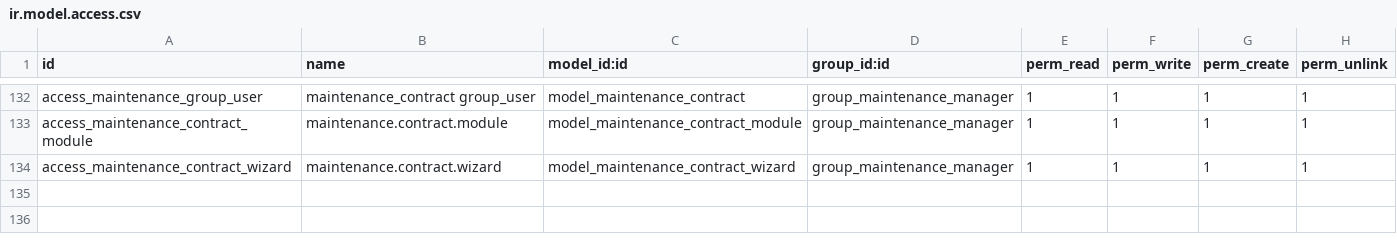
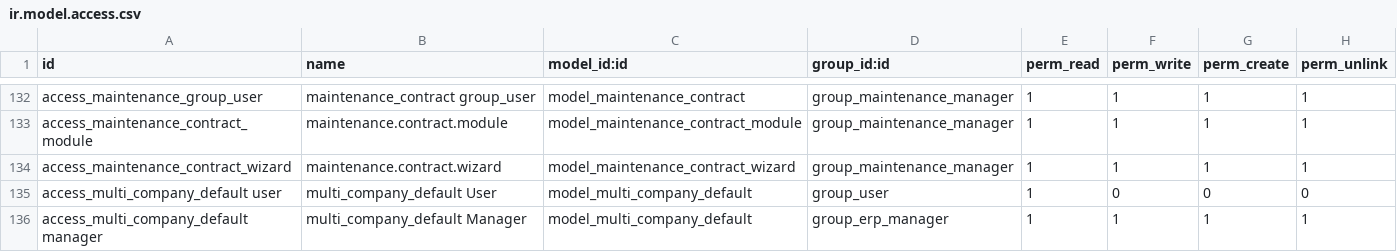
Before and after one commit to zabertech/openerp-server-6.1, a CSV file: bin/addons/base/security/ir.model.access.csv, drawn as a sheet; only a part is shown, gaps mark what is left out; the diff names each change by its address in the sheet, - before the commit and + after, or states it on an @@ line.

Commit message:
[IMP] Move multi_company.default object from multi_company module to base

```diff
--- a/bin/addons/base/security/ir.model.access.csv
+++ b/bin/addons/base/security/ir.model.access.csv
+row 135: access_multi_company_default user | multi_company_default User | model_multi_company_default | group_user | 1 | 0 | 0 | 0
+row 136: access_multi_company_default manager | multi_company_default Manager | model_multi_company_default | group_erp_manager | 1 | 1 | 1 | 1
```
Also changed, not shown: 3 other files.
